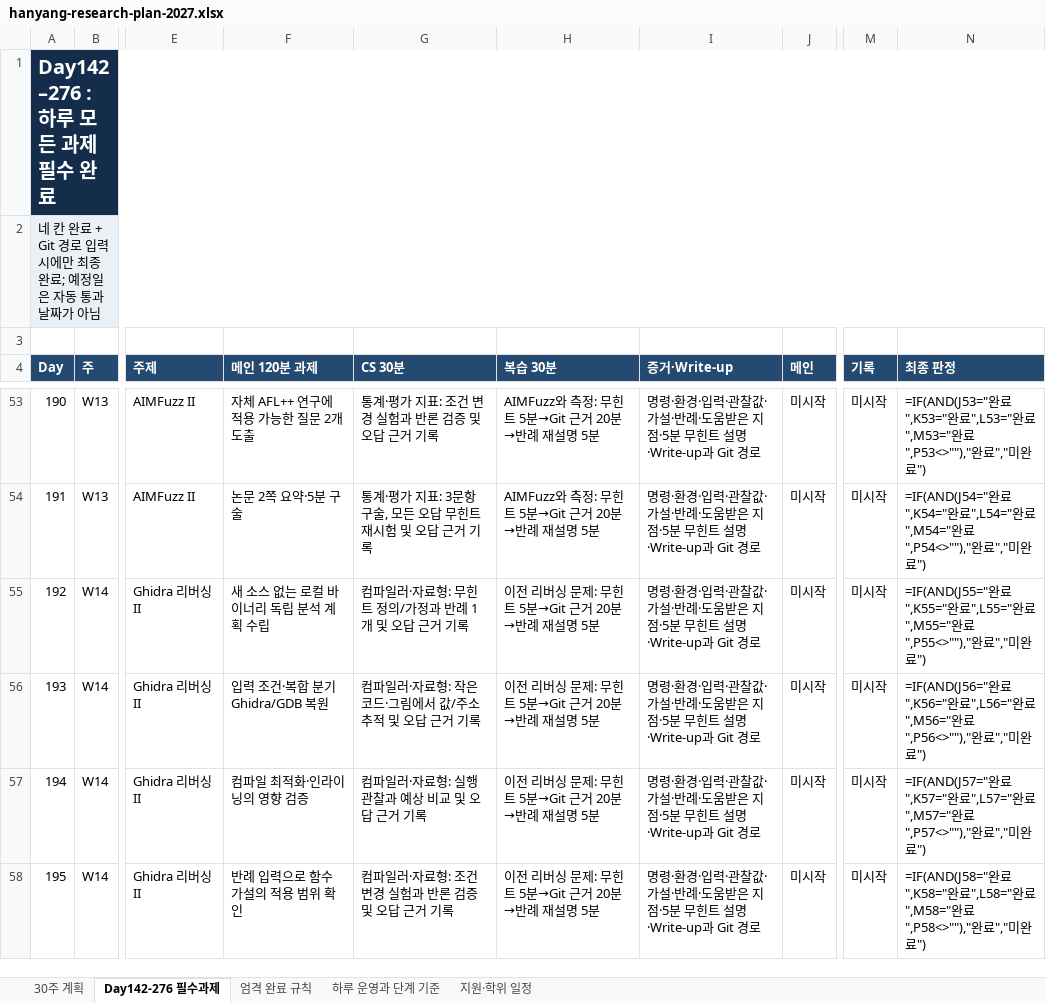
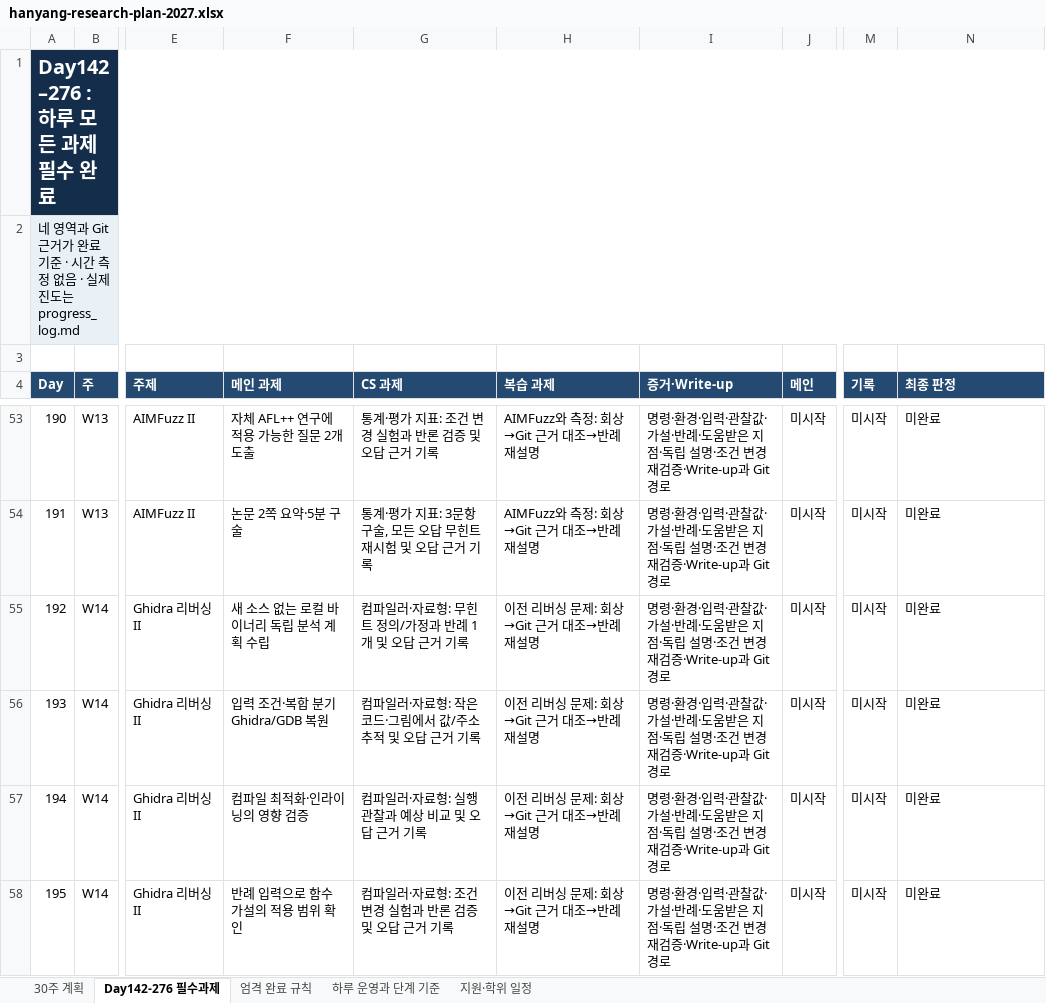
Before and after one commit to ethan1100110000/security, an Excel workbook: 00_plan/hanyang-research-plan-2027.xlsx, sheet Day142-276 필수과제, drawn as a sheet; only a part is shown, gaps mark what is left out; values as stored, in another font and other column widths than the file's, no borders; formulas without a stored value are shown as written; the diff covers the shown part only; the diff names each change by its address in the sheet, - before the commit and + after, or states it on an @@ line.

```diff
--- a/00_plan/hanyang-research-plan-2027.xlsx (sheet Day142-276 필수과제)
+++ b/00_plan/hanyang-research-plan-2027.xlsx (sheet Day142-276 필수과제)
-A2 (Day): 네 칸 완료 + Git 경로 입력 시에만 최종 완료; 예정일은 자동 통과 날짜가 아님
+A2 (Day): 네 영역과 Git 근거가 완료 기준 · 시간 측정 없음 · 실제 진도는 progress_log.md
-F4: 메인 120분 과제
+F4: 메인 과제
-G4: CS 30분
+G4: CS 과제
-H4: 복습 30분
+H4: 복습 과제
-H53:H54 (복습 과제): AIMFuzz와 측정: 무힌트 5분→Git 근거 20분→반례 재설명 5분
+H53:H54 (복습 과제): AIMFuzz와 측정: 회상→Git 근거 대조→반례 재설명
-I53:I58 (증거·Write-up): …은 지점·5분 무힌트 설명·Write-up과 Git…
+I53:I58 (증거·Write-up): …은 지점·독립 설명·조건 변경 재검증·Write-up과 Git…
-N53 (최종 판정): =IF(AND(J53="완료",K53="완료",L53="완료",M53="완료",P53<>""),"완료","미완료")
+N53 (최종 판정): 미완료
-N54 (최종 판정): =IF(AND(J54="완료",K54="완료",L54="완료",M54="완료",P54<>""),"완료","미완료")
+N54 (최종 판정): 미완료
-H55:H58 (복습 과제): 이전 리버싱 문제: 무힌트 5분→Git 근거 20분→반례 재설명 5분
+H55:H58 (복습 과제): 이전 리버싱 문제: 회상→Git 근거 대조→반례 재설명
-N55 (최종 판정): =IF(AND(J55="완료",K55="완료",L55="완료",M55="완료",P55<>""),"완료","미완료")
+N55 (최종 판정): 미완료
-N56 (최종 판정): =IF(AND(J56="완료",K56="완료",L56="완료",M56="완료",P56<>""),"완료","미완료")
+N56 (최종 판정): 미완료
-N57 (최종 판정): =IF(AND(J57="완료",K57="완료",L57="완료",M57="완료",P57<>""),"완료","미완료")
+N57 (최종 판정): 미완료
-N58 (최종 판정): =IF(AND(J58="완료",K58="완료",L58="완료",M58="완료",P58<>""),"완료","미완료")
+N58 (최종 판정): 미완료
```
Also changed, not shown: 387 edited cells elsewhere in this sheet, sheet 엄격 완료 규칙, sheet 하루 운영과 단계 기준, sheet 30주 계획, 27 other files.
